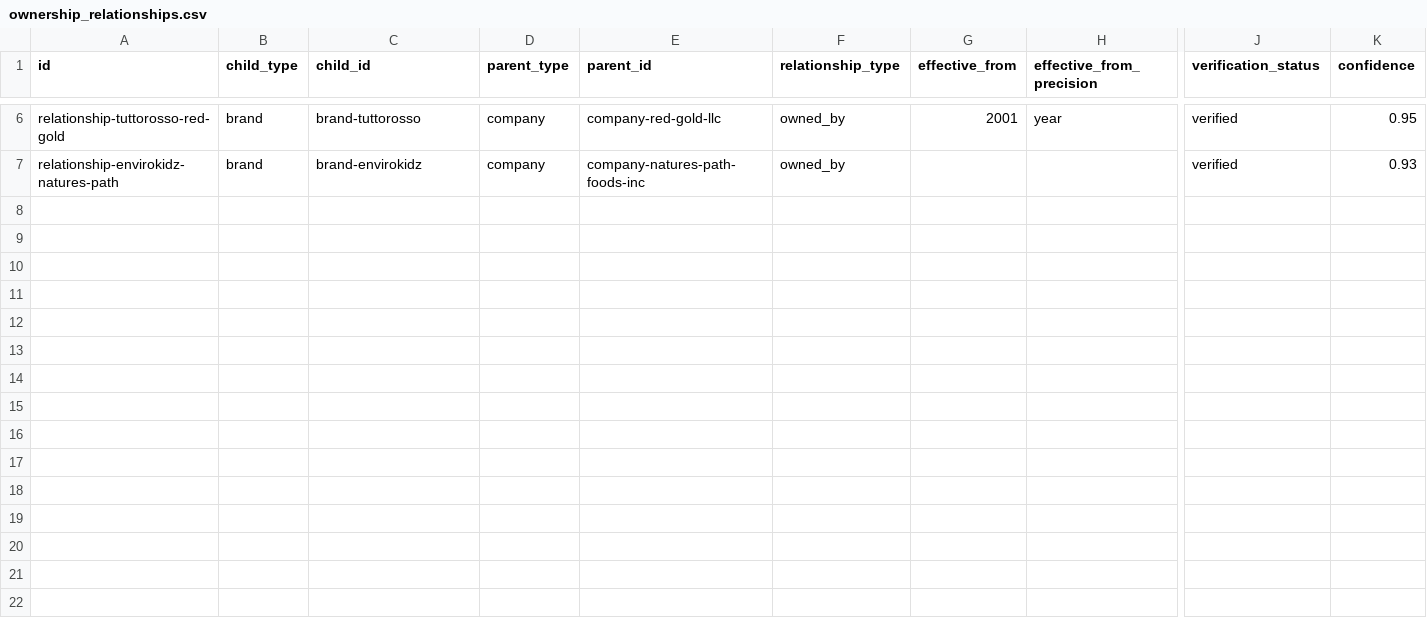
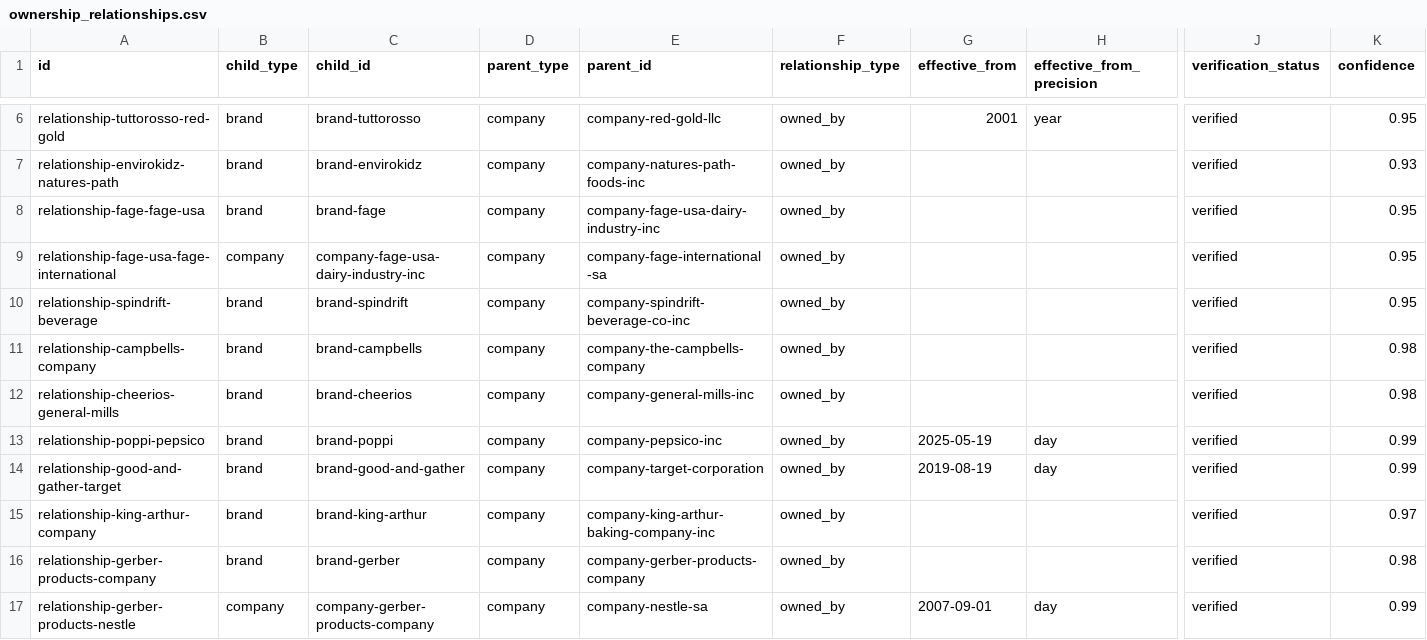
Before and after one commit to TyBarber/Ownership-scanner, a CSV file: data/ownership_relationships.csv, drawn as a sheet; only a part is shown, gaps mark what is left out; rows hold the shown columns only; the diff names each change by its address in the sheet, - before the commit and + after, or states it on an @@ line.

```diff
--- a/data/ownership_relationships.csv
+++ b/data/ownership_relationships.csv
+row 8: relationship-fage-fage-usa | brand | brand-fage | company | company-fage-usa-dairy-industry-inc | owned_by |  |  | verified | 0.95
+row 9: relationship-fage-usa-fage-international | company | company-fage-usa-dairy-industry-inc | company | company-fage-international-sa | owned_by |  |  | verified | 0.95
+row 10: relationship-spindrift-beverage | brand | brand-spindrift | company | company-spindrift-beverage-co-inc | owned_by |  |  | verified | 0.95
+row 11: relationship-campbells-company | brand | brand-campbells | company | company-the-campbells-company | owned_by |  |  | verified | 0.98
+row 12: relationship-cheerios-general-mills | brand | brand-cheerios | company | company-general-mills-inc | owned_by |  |  | verified | 0.98
+row 13: relationship-poppi-pepsico | brand | brand-poppi | company | company-pepsico-inc | owned_by | 2025-05-19 | day | verified | 0.99
+row 14: relationship-good-and-gather-target | brand | brand-good-and-gather | company | company-target-corporation | owned_by | 2019-08-19 | day | verified | 0.99
+row 15: relationship-king-arthur-company | brand | brand-king-arthur | company | company-king-arthur-baking-company-inc | owned_by |  |  | verified | 0.97
+row 16: relationship-gerber-products-company | brand | brand-gerber | company | company-gerber-products-company | owned_by |  |  | verified | 0.98
+row 17: relationship-gerber-products-nestle | company | company-gerber-products-company | company | company-nestle-sa | owned_by | 2007-09-01 | day | verified | 0.99
```
Also changed, not shown: data/brands.csv, data/companies.csv, 5 other files.
